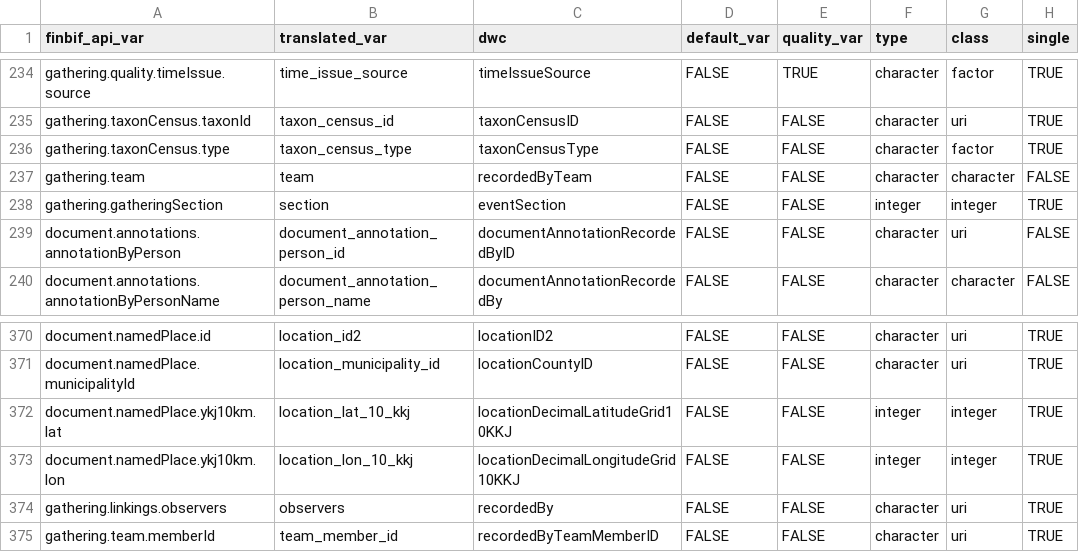
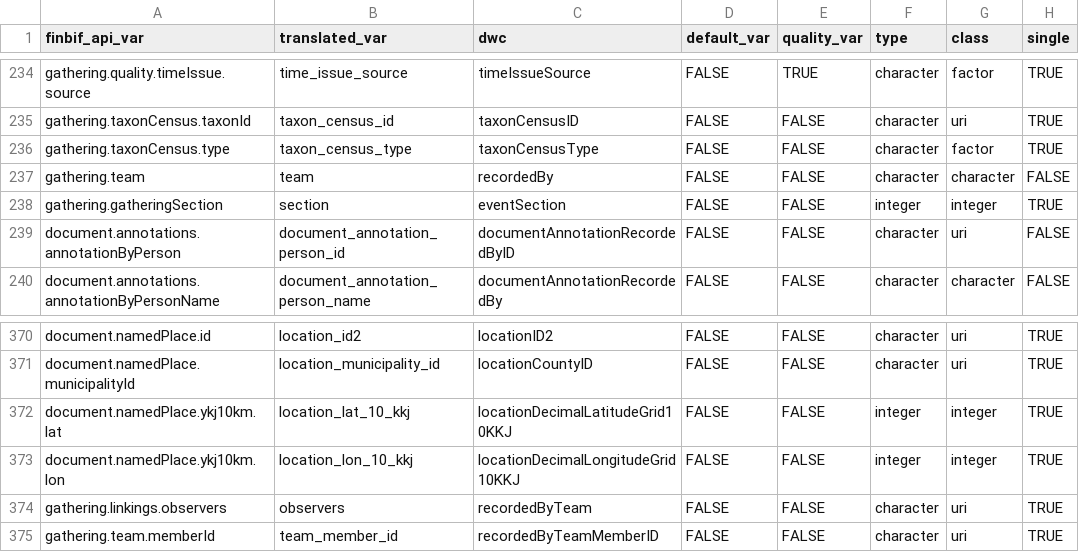
Before and after one commit to luomus/finbif, a CSV file: data-raw/variables.csv, drawn as a sheet; only a part is shown, gaps mark what is left out; the diff names each change by its address in the sheet, - before the commit and + after, or states it on an @@ line.

Commit message:
Switch dwc recordBy var names

```diff
--- a/data-raw/variables.csv
+++ b/data-raw/variables.csv
-C237 (dwc): recordedByTeam
+C237 (dwc): recordedBy
-C374 (dwc): recordedBy
+C374 (dwc): recordedByTeam
```
Also changed, not shown: data-raw/variables_test.csv, 1 other file.
